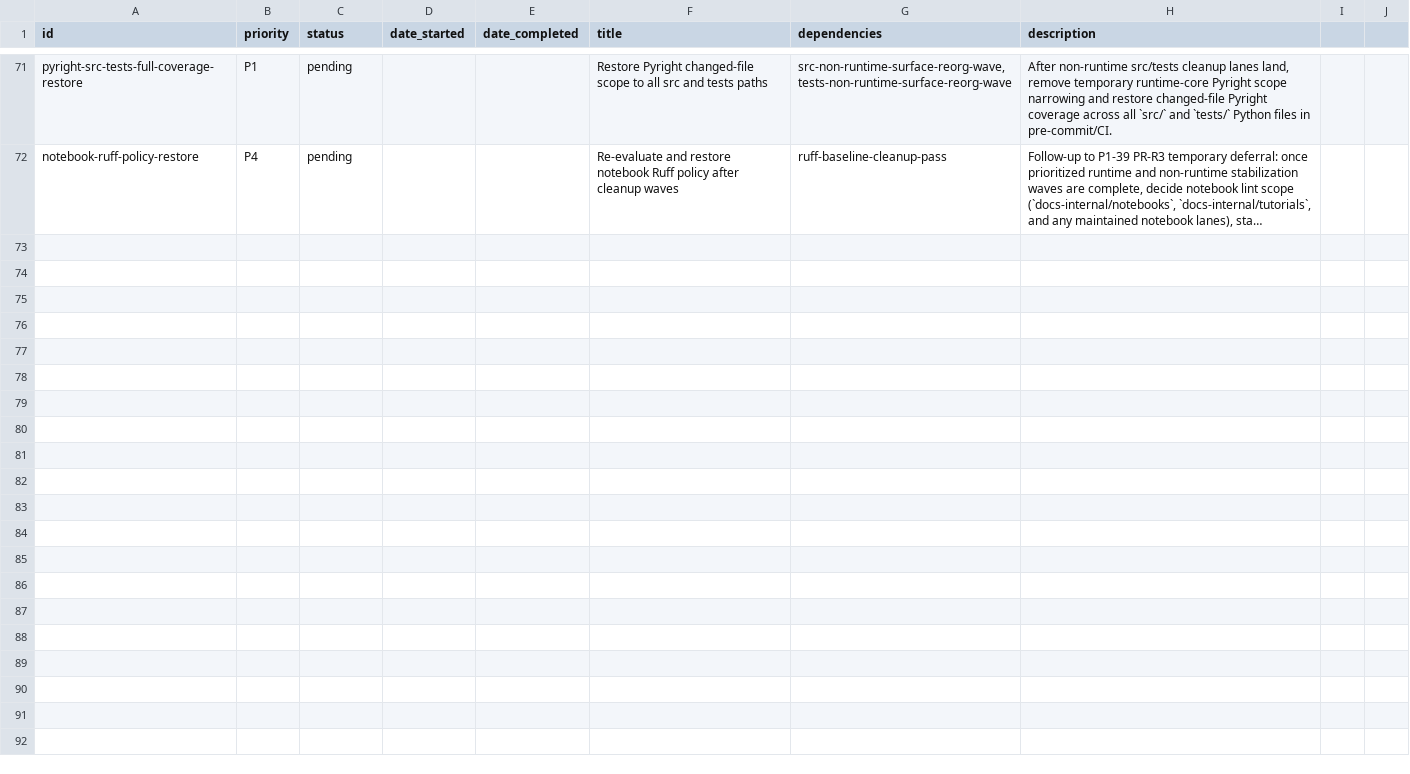
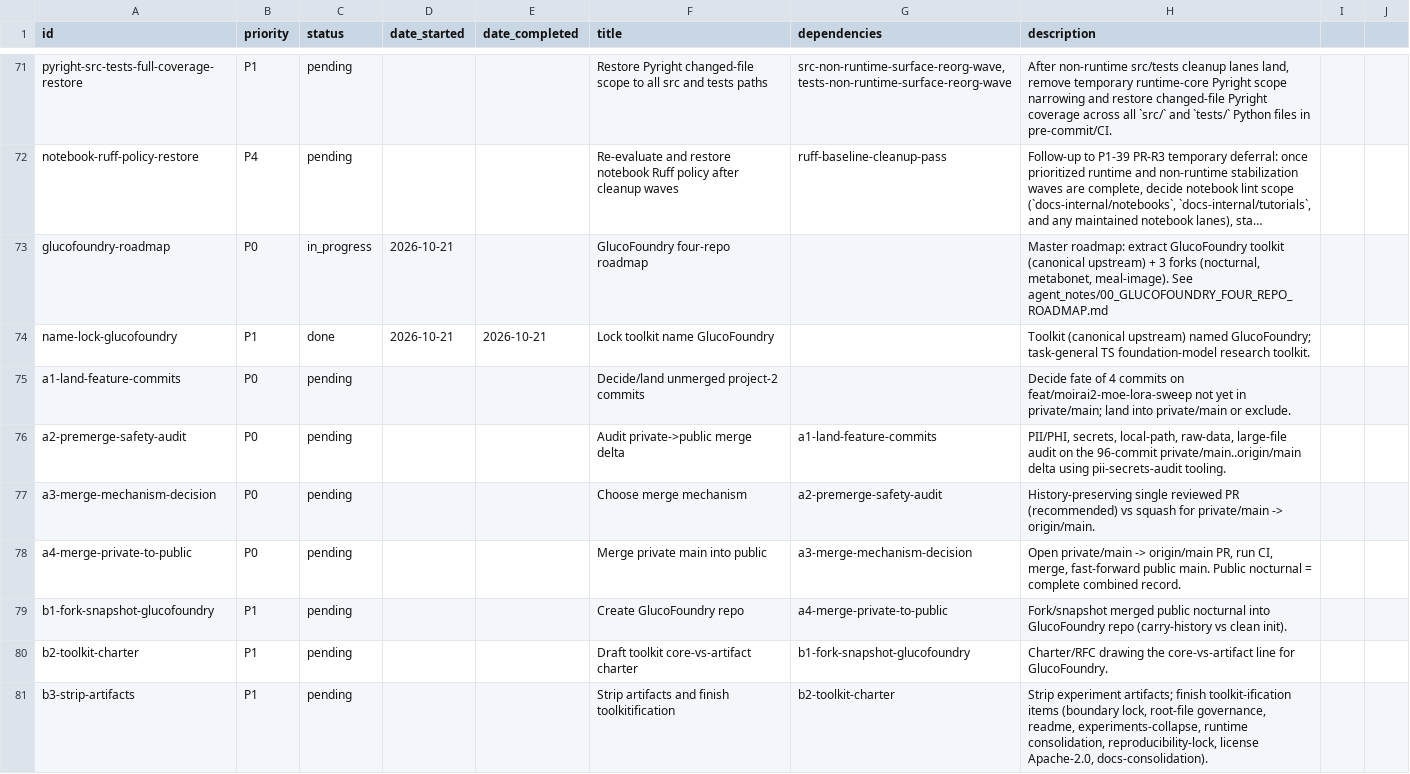
Before and after one commit to Blood-Glucose-Control/nocturnal-hypo-gly-prob-forecast, a CSV file: project_tracking.csv, drawn as a sheet; only a part is shown, gaps mark what is left out; long unchanged cells end in …; the diff covers the shown part only; the diff names each change by its address in the sheet, - before the commit and + after, or states it on an @@ line.

```diff
--- a/project_tracking.csv
+++ b/project_tracking.csv
+row 73: glucofoundry-roadmap | P0 | in_progress | 2026-10-21 |  | GlucoFoundry four-repo roadmap |  | Master roadmap: extract GlucoFoundry toolkit (canonical upstream) + 3 forks (nocturnal, metabonet, meal-image). See agent_notes/00_GLUCOFOUNDRY_FOUR_REPO_ROADMAP.md
+row 74: name-lock-glucofoundry | P1 | done | 2026-10-21 | 2026-10-21 | Lock toolkit name GlucoFoundry |  | Toolkit (canonical upstream) named GlucoFoundry; task-general TS foundation-model research toolkit.
+row 75: a1-land-feature-commits | P0 | pending |  |  | Decide/land unmerged project-2 commits |  | Decide fate of 4 commits on feat/moirai2-moe-lora-sweep not yet in private/main; land into private/main or exclude.
+row 76: a2-premerge-safety-audit | P0 | pending |  |  | Audit private->public merge delta | a1-land-feature-commits | PII/PHI, secrets, local-path, raw-data, large-file audit on the 96-commit private/main..origin/main delta using pii-secrets-audit tooling.
+row 77: a3-merge-mechanism-decision | P0 | pending |  |  | Choose merge mechanism | a2-premerge-safety-audit | History-preserving single reviewed PR (recommended) vs squash for private/main -> origin/main.
+row 78: a4-merge-private-to-public | P0 | pending |  |  | Merge private main into public | a3-merge-mechanism-decision | Open private/main -> origin/main PR, run CI, merge, fast-forward public main. Public nocturnal = complete combined record.
+row 79: b1-fork-snapshot-glucofoundry | P1 | pending |  |  | Create GlucoFoundry repo | a4-merge-private-to-public | Fork/snapshot merged public nocturnal into GlucoFoundry repo (carry-history vs clean init).
+row 80: b2-toolkit-charter | P1 | pending |  |  | Draft toolkit core-vs-artifact charter | b1-fork-snapshot-glucofoundry | Charter/RFC drawing the core-vs-artifact line for GlucoFoundry.
+row 81: b3-strip-artifacts | P1 | pending |  |  | Strip artifacts and finish toolkitification | b2-toolkit-charter | Strip experiment artifacts; finish toolkit-ification items (boundary lock, root-file governance, readme, experiments-collapse, runtime consolidation, reproducibility-lock, license Apache-2.0, docs-consolidation).
```
Also changed, not shown: 9 added rows elsewhere in this file, 2 other files.
